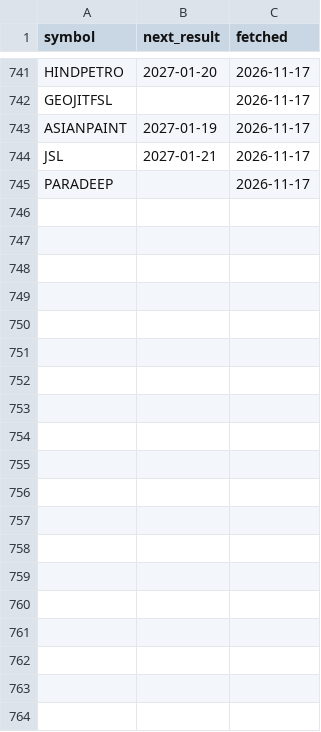
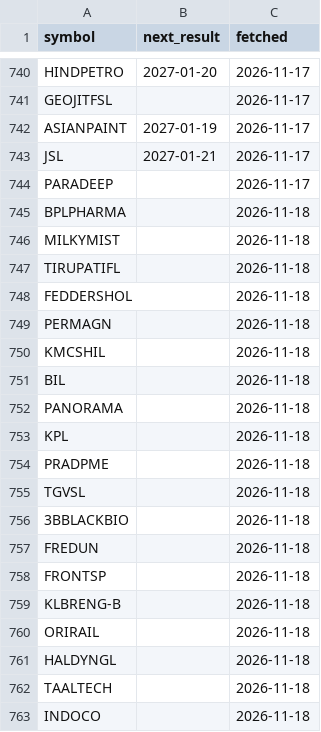
Before and after one commit to trustyliar/nse-sector-rotation, a CSV file: meta/earnings.csv, drawn as a sheet; only a part is shown, gaps mark what is left out; the diff covers the shown part only.

```diff
--- a/meta/earnings.csv
+++ b/meta/earnings.csv
@@ -745 +744,20 @@ JSL,2027-01-21,2026-11-17
 PARADEEP,,2026-11-17
+BPLPHARMA,,2026-11-18
+MILKYMIST,,2026-11-18
+TIRUPATIFL,,2026-11-18
+FEDDERSHOL,,2026-11-18
+PERMAGN,,2026-11-18
+KMCSHIL,,2026-11-18
+BIL,,2026-11-18
+PANORAMA,,2026-11-18
+KPL,,2026-11-18
+PRADPME,,2026-11-18
+TGVSL,,2026-11-18
+3BBLACKBIO,,2026-11-18
+FREDUN,,2026-11-18
+FRONTSP,,2026-11-18
+KLBRENG-B,,2026-11-18
+ORIRAIL,,2026-11-18
+HALDYNGL,,2026-11-18
+TAALTECH,,2026-11-18
+INDOCO,,2026-11-18
```
Also changed, not shown: 10 added rows and 1 removed row elsewhere in this file, meta/fundamentals.csv.
